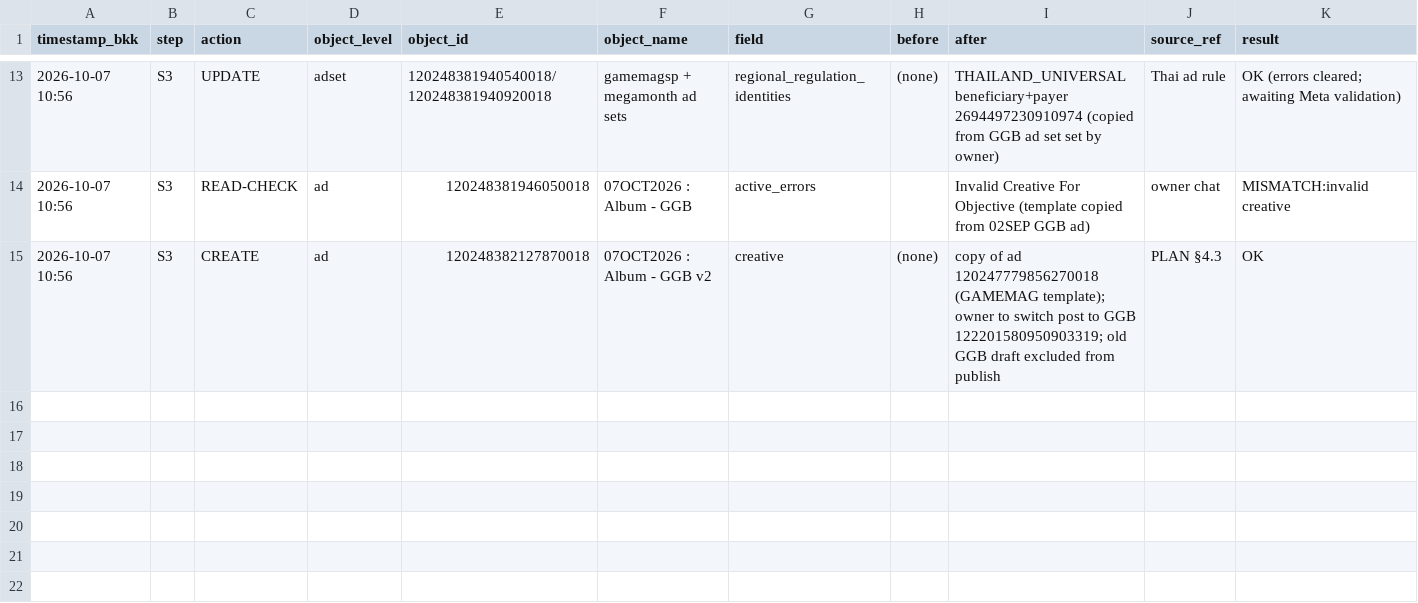
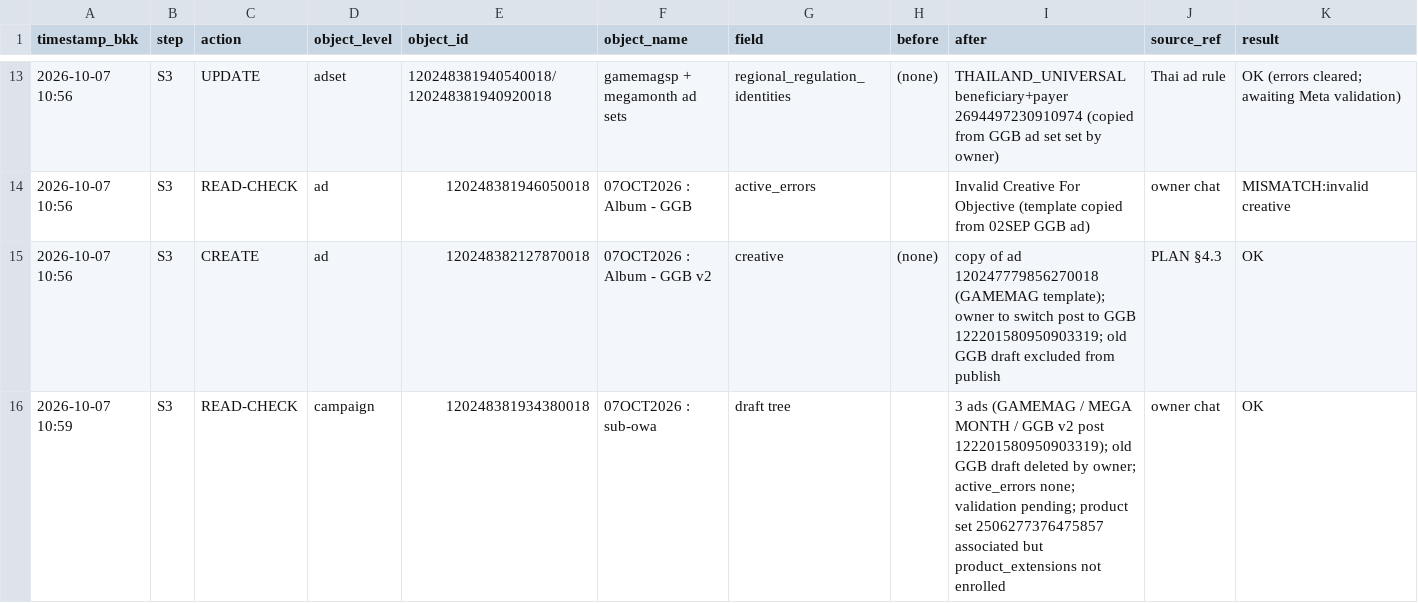
Before and after one commit to owaowarin/owarin-store, a CSV file: 04 Design Tools/logs/meta_ads_owa_20261007.csv, drawn as a sheet; only a part is shown, gaps mark what is left out.

```diff
--- a/04 Design Tools/logs/meta_ads_owa_20261007.csv
+++ b/04 Design Tools/logs/meta_ads_owa_20261007.csv
@@ -15 +15,2 @@ timestamp_bkk,step,action,object_level,object_id,object_name,field,before,after,
 2026-10-07 10:56,S3,CREATE,ad,120248382127870018,07OCT2026 : Album - GGB v2,creative,(none),copy of ad 120247779856270018 (GAMEMAG template); owner to switch post to GGB 122201580950903319; old GGB draft excluded from publish,PLAN §4.3,OK
+2026-10-07 10:59,S3,READ-CHECK,campaign,120248381934380018,07OCT2026 : sub-owa,draft tree,,3 ads (GAMEMAG / MEGA MONTH / GGB v2 post 122201580950903319); old GGB draft deleted by owner; active_errors none; validation pending; product set 2506277376475857 associated but product_extensions not enrolled,owner chat,OK
```
